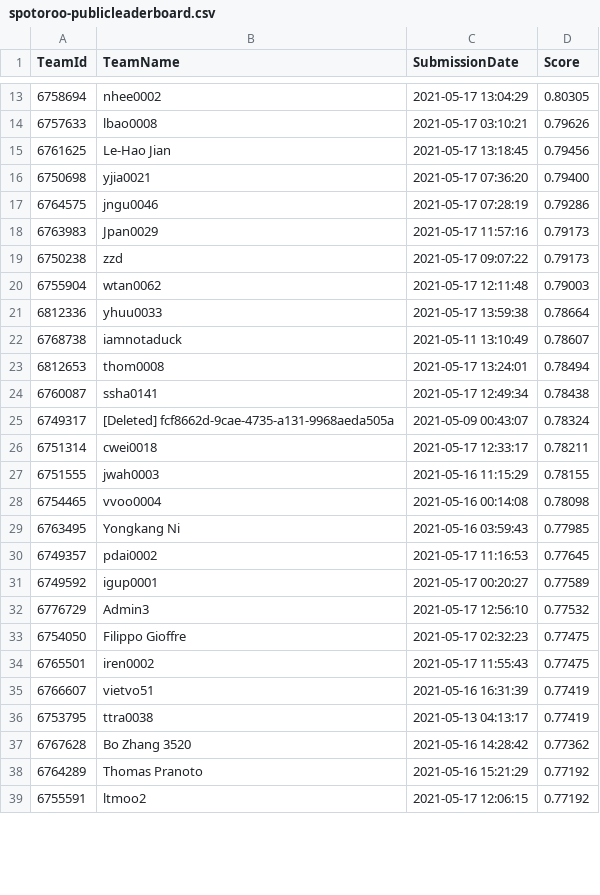
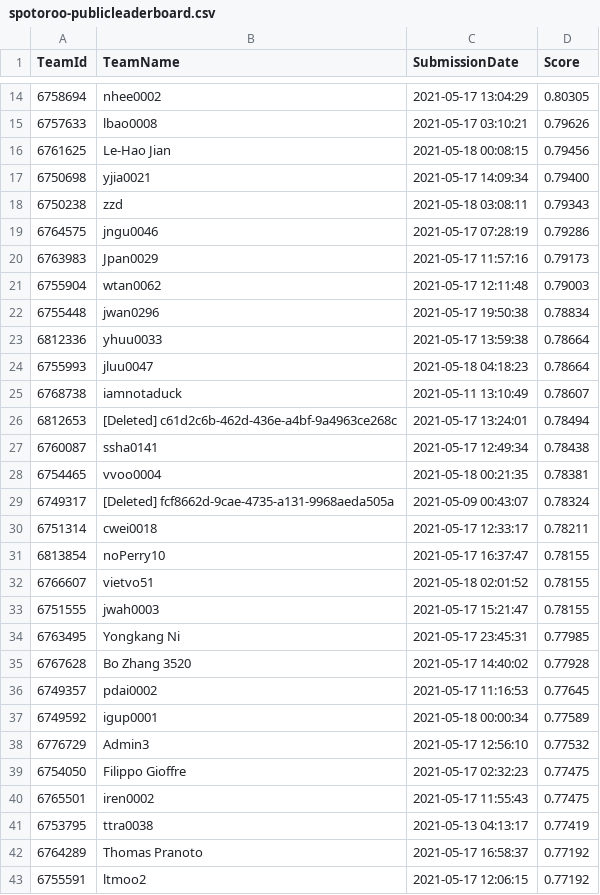
Before and after one commit to TengMCing/ETC3250_kaggle_score, a CSV file: data/spotoroo-publicleaderboard.csv, drawn as a sheet; only a part is shown, gaps mark what is left out; the diff covers the shown part only.

```diff
--- a/data/spotoroo-publicleaderboard.csv
+++ b/data/spotoroo-publicleaderboard.csv
@@ -14,19 +15,24 @@
 6757633,lbao0008,"2021-05-17 03:10:21",0.79626
-6761625,"Le-Hao Jian","2021-05-17 13:18:45",0.79456
-6750698,yjia0021,"2021-05-17 07:36:20",0.79400
+6761625,"Le-Hao Jian","2021-05-18 00:08:15",0.79456
+6750698,yjia0021,"2021-05-17 14:09:34",0.79400
+6750238,zzd,"2021-05-18 03:08:11",0.79343
 6764575,jngu0046,"2021-05-17 07:28:19",0.79286
 6763983,Jpan0029,"2021-05-17 11:57:16",0.79173
-6750238,zzd,"2021-05-17 09:07:22",0.79173
 6755904,wtan0062,"2021-05-17 12:11:48",0.79003
+6755448,jwan0296,"2021-05-17 19:50:38",0.78834
 6812336,yhuu0033,"2021-05-17 13:59:38",0.78664
+6755993,jluu0047,"2021-05-18 04:18:23",0.78664
 6768738,iamnotaduck,"2021-05-11 13:10:49",0.78607
-6812653,thom0008,"2021-05-17 13:24:01",0.78494
+6812653,"[Deleted] c61d2c6b-462d-436e-a4bf-9a4963ce268c","2021-05-17 13:24:01",0.78494
 6760087,ssha0141,"2021-05-17 12:49:34",0.78438
+6754465,vvoo0004,"2021-05-18 00:21:35",0.78381
 6749317,"[Deleted] fcf8662d-9cae-4735-a131-9968aeda505a","2021-05-09 00:43:07",0.78324
 6751314,cwei0018,"2021-05-17 12:33:17",0.78211
-6751555,jwah0003,"2021-05-16 11:15:29",0.78155
-6754465,vvoo0004,"2021-05-16 00:14:08",0.78098
-6763495,"Yongkang Ni","2021-05-16 03:59:43",0.77985
+6813854,noPerry10,"2021-05-17 16:37:47",0.78155
+6766607,vietvo51,"2021-05-18 02:01:52",0.78155
+6751555,jwah0003,"2021-05-17 15:21:47",0.78155
+6763495,"Yongkang Ni","2021-05-17 23:45:31",0.77985
+6767628,"Bo Zhang 3520","2021-05-17 14:40:02",0.77928
 6749357,pdai0002,"2021-05-17 11:16:53",0.77645
-6749592,igup0001,"2021-05-17 00:20:27",0.77589
+6749592,igup0001,"2021-05-18 00:00:34",0.77589
 6776729,Admin3,"2021-05-17 12:56:10",0.77532
@@ -34,6 +40,4 @@
 6765501,iren0002,"2021-05-17 11:55:43",0.77475
-6766607,vietvo51,"2021-05-16 16:31:39",0.77419
 6753795,ttra0038,"2021-05-13 04:13:17",0.77419
-6767628,"Bo Zhang 3520","2021-05-16 14:28:42",0.77362
-6764289,"Thomas Pranoto","2021-05-16 15:21:29",0.77192
+6764289,"Thomas Pranoto","2021-05-17 16:58:37",0.77192
 6755591,ltmoo2,"2021-05-17 12:06:15",0.77192
```
Also changed, not shown: 15 added rows, 11 removed rows and 39 edited cells elsewhere in this file, 6 other files.
